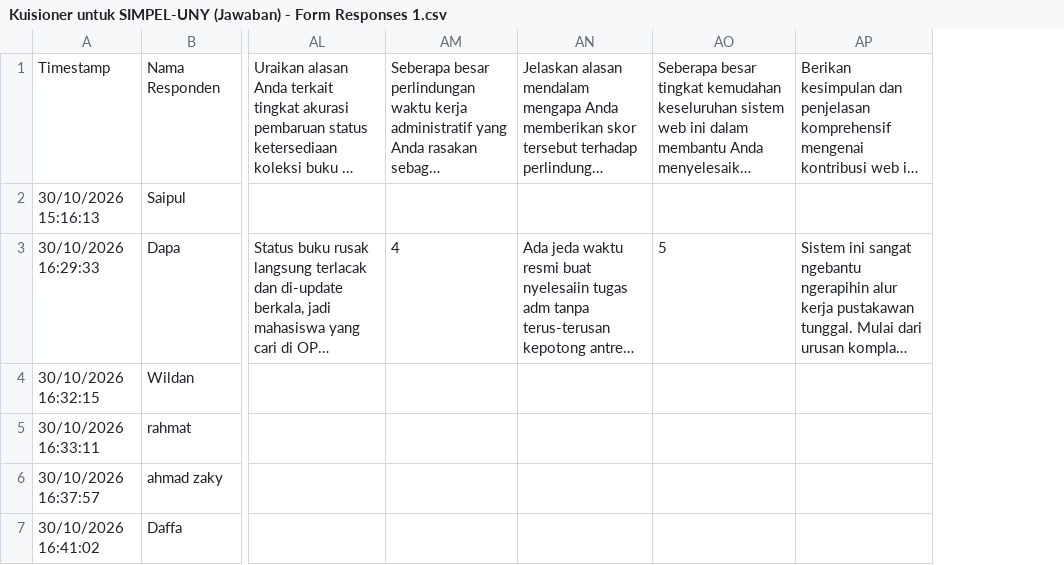
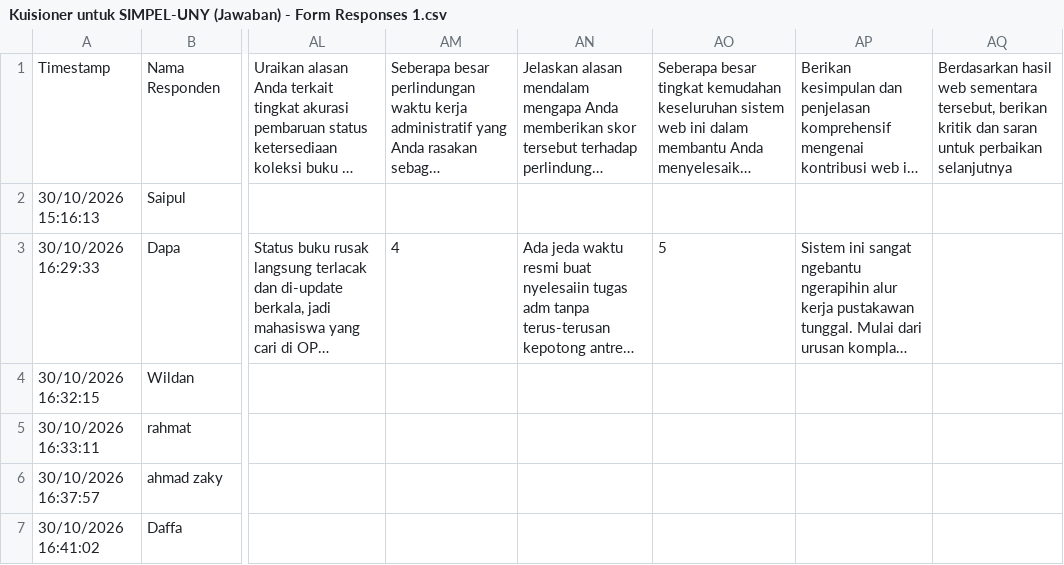
Before and after one commit to Ganyo404/PMSI, a CSV file: 03_DATA-LAPANGAN/Kuisioner/Kuisioner untuk SIMPEL-UNY (Jawaban) - Form Responses 1.csv, drawn as a sheet; only a part is shown, gaps mark what is left out; long unchanged cells end in …; the diff covers the shown part only; the diff names each change by its address in the sheet, - before the commit and + after, or states it on an @@ line.

```diff
--- a/03_DATA-LAPANGAN/Kuisioner/Kuisioner untuk SIMPEL-UNY (Jawaban) - Form Responses 1.csv
+++ b/03_DATA-LAPANGAN/Kuisioner/Kuisioner untuk SIMPEL-UNY (Jawaban) - Form Responses 1.csv
+column AQ, row 1: Berdasarkan hasil web sementara tersebut, berikan kritik dan saran untuk perbaikan selanjutnya
```
Also changed, not shown: 1 added row elsewhere in this file, 3 other files.
